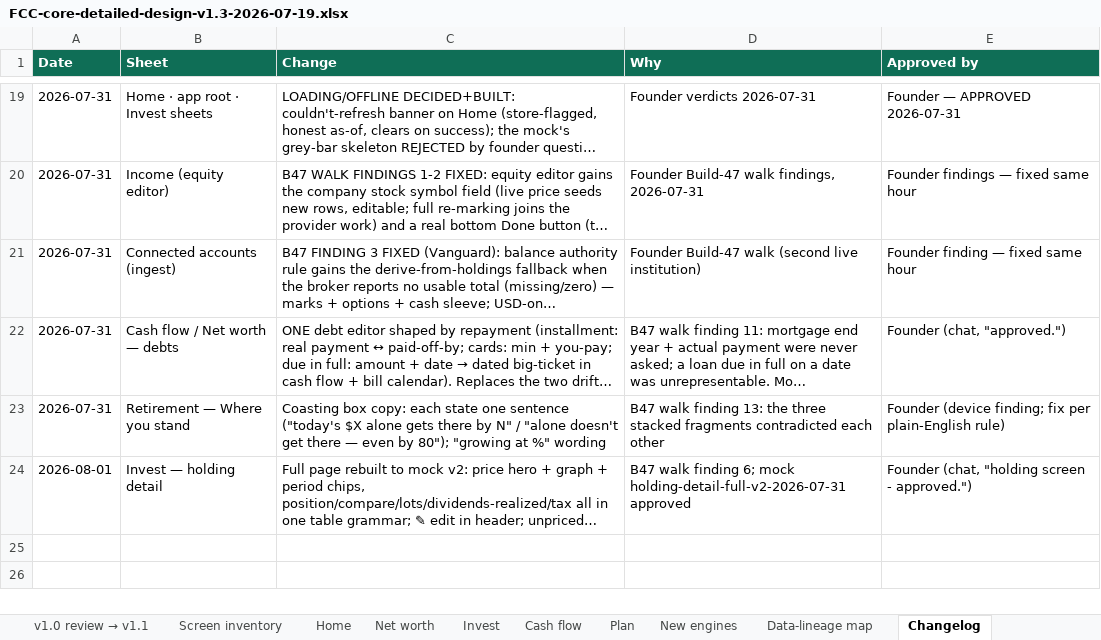
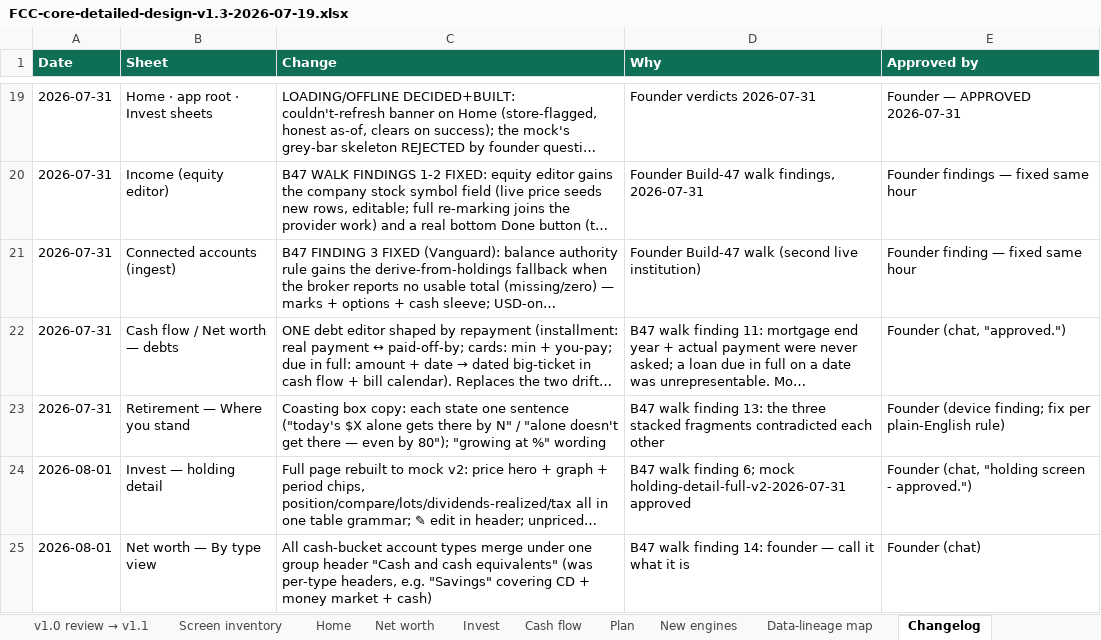
Before and after one commit to Finwise-io/finwise, an Excel workbook: docs/FCC-core-55-70/FCC-core-detailed-design-v1.3-2026-07-19.xlsx, sheet Changelog, drawn as a sheet; only a part is shown, gaps mark what is left out; long unchanged cells end in …; values as stored, in another font and other column widths than the file's, no borders; the diff names each change by its address in the sheet, - before the commit and + after, or states it on an @@ line.

```diff
--- a/docs/FCC-core-55-70/FCC-core-detailed-design-v1.3-2026-07-19.xlsx (sheet Changelog)
+++ b/docs/FCC-core-55-70/FCC-core-detailed-design-v1.3-2026-07-19.xlsx (sheet Changelog)
+row 25: 2026-08-01 | Net worth — By type view | All cash-bucket account types merge under one group header "Cash and cash equivalents" (was per-type headers, e.g. "Savings" covering CD + money market + cash) | B47 walk finding 14: founder — call it what it is | Founder (chat)
```
Also changed, not shown: docs/FCC-core-55-70/build-analysis-july24.xlsx, 4 other files.
